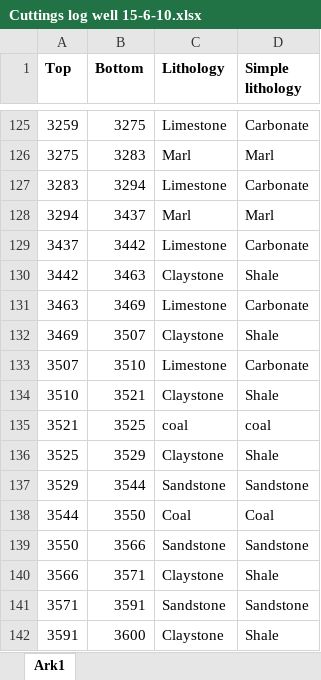
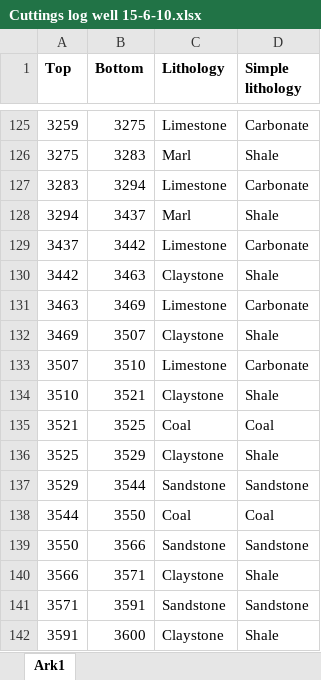
Before and after one commit to anisanc/thesis_anc, an Excel workbook: Data_Log/data_litho_cutting/Cuttings log well 15-6-10.xlsx, sheet Ark1, drawn as a sheet; only a part is shown, gaps mark what is left out; values as stored, in another font and other column widths than the file's, no borders; the diff covers the shown part only; the diff names each change by its address in the sheet, - before the commit and + after, or states it on an @@ line.

```diff
--- a/Data_Log/data_litho_cutting/Cuttings log well 15-6-10.xlsx (sheet Ark1)
+++ b/Data_Log/data_litho_cutting/Cuttings log well 15-6-10.xlsx (sheet Ark1)
-D126 (Simple lithology): Marl
+D126 (Simple lithology): Shale
-D128 (Simple lithology): Marl
+D128 (Simple lithology): Shale
-C135 (Lithology): coal
+C135 (Lithology): Coal
-D135 (Simple lithology): coal
+D135 (Simple lithology): Coal
```
Also changed, not shown: 28 edited cells elsewhere in this sheet, formulas that keep their value, Data_Log/data_litho_cutting/Cuttings log well 16-2-7.xlsx.
